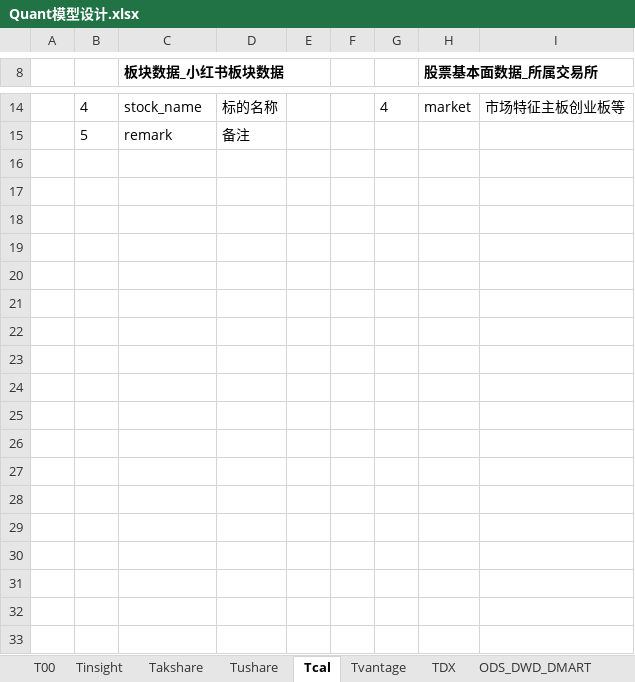
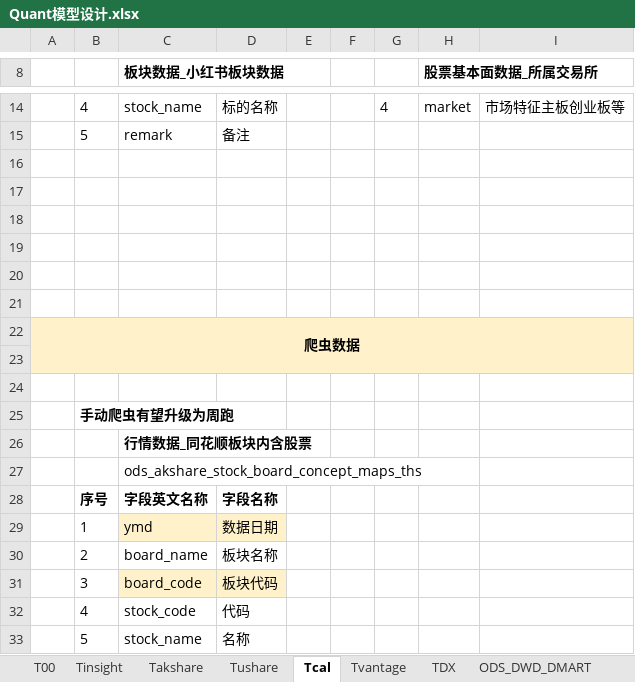
Before and after one commit to WangDaoheng/Quant, an Excel workbook: Others/Quant模型设计.xlsx, sheet Tcal, drawn as a sheet; only a part is shown, gaps mark what is left out; values as stored, in another font and other column widths than the file's, no borders; the diff names each change by its address in the sheet, - before the commit and + after, or states it on an @@ line.

```diff
--- a/Others/Quant模型设计.xlsx (sheet Tcal)
+++ b/Others/Quant模型设计.xlsx (sheet Tcal)
+row 16: (empty)
+row 17: (empty)
+row 18: (empty)
+row 19: (empty)
+row 20: (empty)
+row 21: (empty)
+row 22: 爬虫数据
+row 23: (empty)
+row 24: (empty)
+row 25:  | 手动爬虫有望升级为周跑
+row 26:  |  | 行情数据_同花顺板块内含股票
+row 27:  |  | ods_akshare_stock_board_concept_maps_ths
+row 28:  | 序号 | 字段英文名称 | 字段名称
+row 29:  | 1 | ymd | 数据日期
+row 30:  | 2 | board_name | 板块名称
+row 31:  | 3 | board_code | 板块代码
+row 32:  | 4 | stock_code | 代码
+row 33:  | 5 | stock_name | 名称
```
Also changed, not shown: sheet Tushare, sheet T00, charts or pictures, 14 other files.
